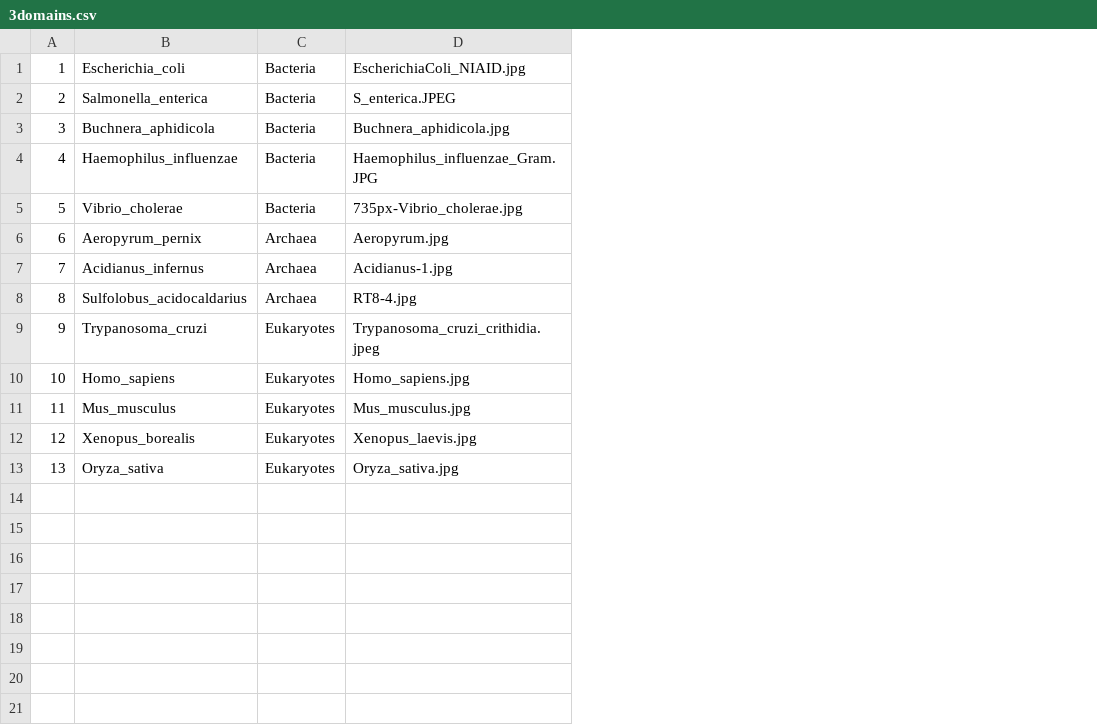
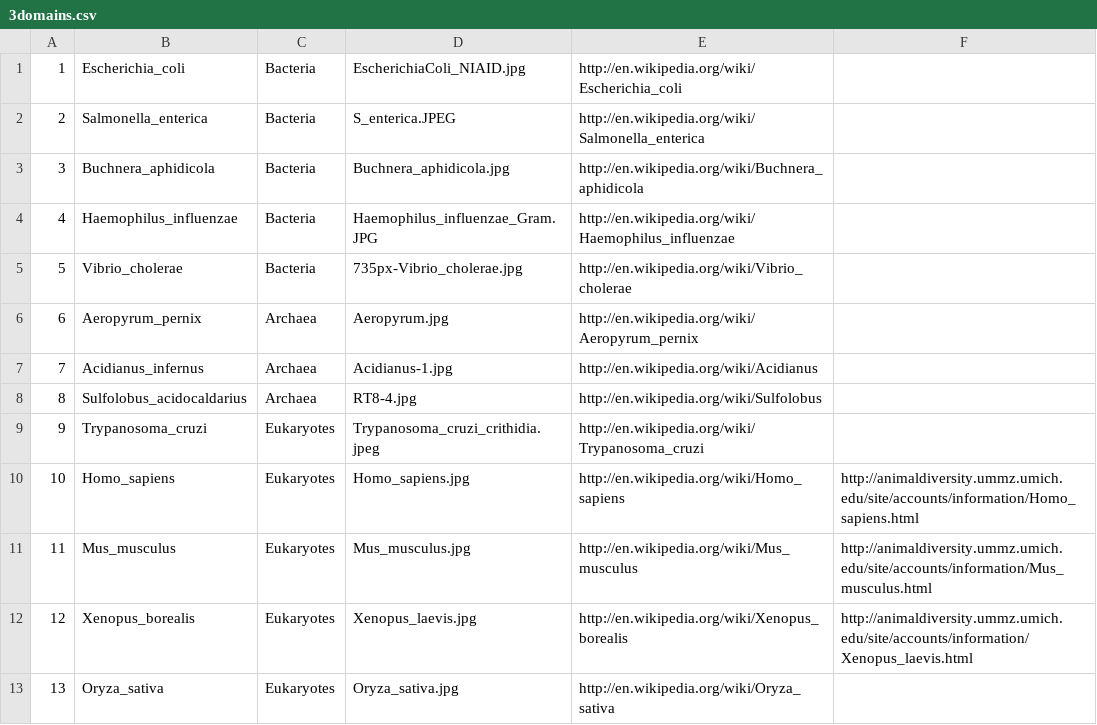
Before and after one commit to jacksonfox/Phylogeny-Explorer, a CSV file: public/data/3domains/3domains.csv, drawn as a sheet; the diff names each change by its address in the sheet, - before the commit and + after, or states it on an @@ line.

Commit message:
Added species links to 3domains collection

```diff
--- a/public/data/3domains/3domains.csv
+++ b/public/data/3domains/3domains.csv
+column E, rows 1-13: http://en.wikipedia.org/wiki/Escherichia_coli | http://en.wikipedia.org/wiki/Salmonella_enterica | http://en.wikipedia.org/wiki/Buchnera_aphidicola | http://en.wikipedia.org/wiki/Haemophilus_influenzae | http://en.wikipedia.org/wiki/Vibrio_cholerae | http://en.wikipedia.org/wiki/Aeropyrum_pernix | http://en.wikipedia.org/wiki/Acidianus | http://en.wikipedia.org/wiki/Sulfolobus | http://en.wikipedia.org/wiki/Trypanosoma_cruzi | http://en.wikipedia.org/wiki/Homo_sapiens | http://en.wikipedia.org/wiki/Mus_musculus | http://en.wikipedia.org/wiki/Xenopus_borealis | http://en.wikipedia.org/wiki/Oryza_sativa
+column F, rows 10-12: http://animaldiversity.ummz.umich.edu/site/accounts/information/Homo_sapiens.html | http://animaldiversity.ummz.umich.edu/site/accounts/information/Mus_musculus.html | http://animaldiversity.ummz.umich.edu/site/accounts/information/Xenopus_laevis.html
```
